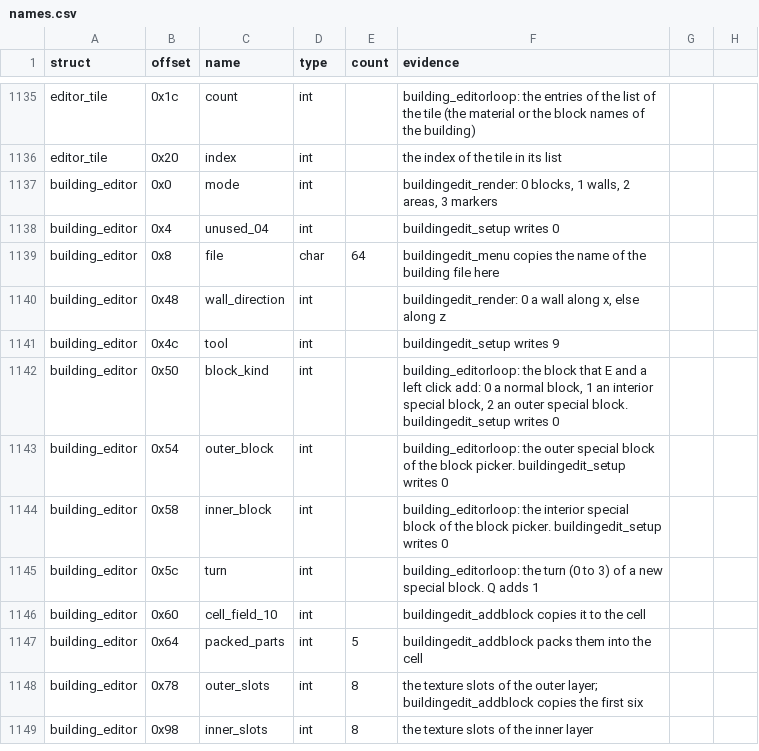
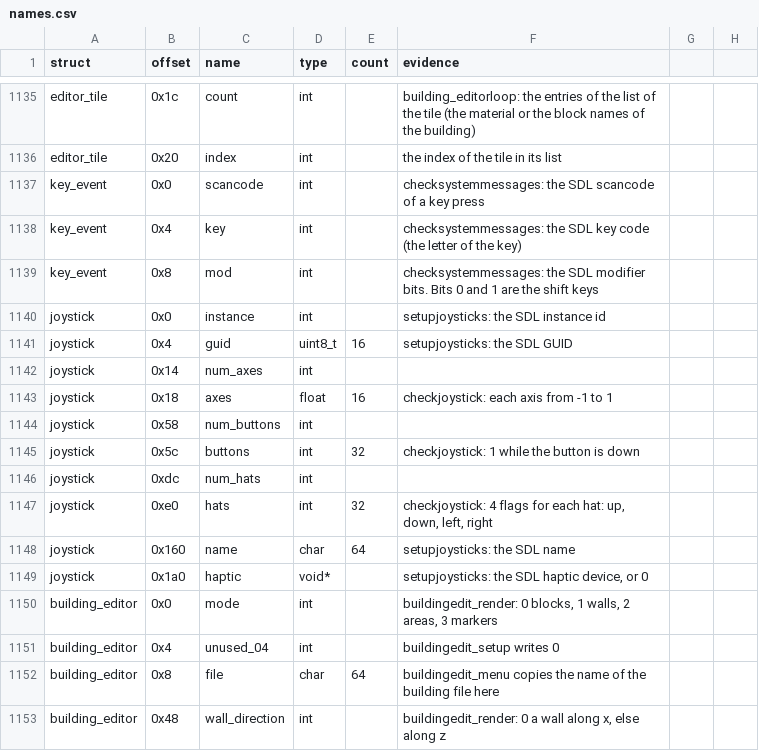
Before and after one commit to TheGreatVulpzin/OpenSubRosa24, a CSV file: analysis/structs/names.csv, drawn as a sheet; only a part is shown, gaps mark what is left out; the shorter side is filled out with more unchanged rows; the diff names each change by its address in the sheet, - before the commit and + after, or states it on an @@ line.

Commit message:
Client C10: system events, text input, joysticks, LAN addresses, object packet and round start
checksystemmessages and getinputletter (key_events.c, KeyEvent queue), setupjoysticks and checkjoystick (joystick.c, Joystick type), getlanipaddress (front.c), the client unpackobjectpacket and resetgame (cl_ names). All values have names, and SR_DEBUGIT moves into client_main with sr_data_debugit.

Fix two layout errors: join_address_count is at 0xababc30, and GameClient fields up to 0x257d7 sit 4 bytes before the server fields (unused_22fd8 is at 0x22fd4).

Tests: gate all calls checksystemmessages 1 of 1, getlanipaddress 2 of 2, resetgame 4 of 4 on one recording and the known createhuman difference on the other. Synthetic: the joystick pair same, unpackobjectpacket same on one snapshot and past the buffer end on two. getinputletter has no table signature, so no test.

```diff
--- a/analysis/structs/names.csv
+++ b/analysis/structs/names.csv
+row 1137: key_event | 0x0 | scancode | int |  | checksystemmessages: the SDL scancode of a key press
+row 1138: key_event | 0x4 | key | int |  | checksystemmessages: the SDL key code (the letter of the key)
+row 1139: key_event | 0x8 | mod | int |  | checksystemmessages: the SDL modifier bits. Bits 0 and 1 are the shift keys
+row 1140: joystick | 0x0 | instance | int |  | setupjoysticks: the SDL instance id
+row 1141: joystick | 0x4 | guid | uint8_t | 16 | setupjoysticks: the SDL GUID
+row 1142: joystick | 0x14 | num_axes | int
+row 1143: joystick | 0x18 | axes | float | 16 | checkjoystick: each axis from -1 to 1
+row 1144: joystick | 0x58 | num_buttons | int
+row 1145: joystick | 0x5c | buttons | int | 32 | checkjoystick: 1 while the button is down
+row 1146: joystick | 0xdc | num_hats | int
+row 1147: joystick | 0xe0 | hats | int | 32 | checkjoystick: 4 flags for each hat: up, down, left, right
+row 1148: joystick | 0x160 | name | char | 64 | setupjoysticks: the SDL name
+row 1149: joystick | 0x1a0 | haptic | void* |  | setupjoysticks: the SDL haptic device, or 0
```
Also changed, not shown: analysis/client_win/group_globals_C10b.csv, analysis/client_win/group_globals_C5.csv, 31 other files.
